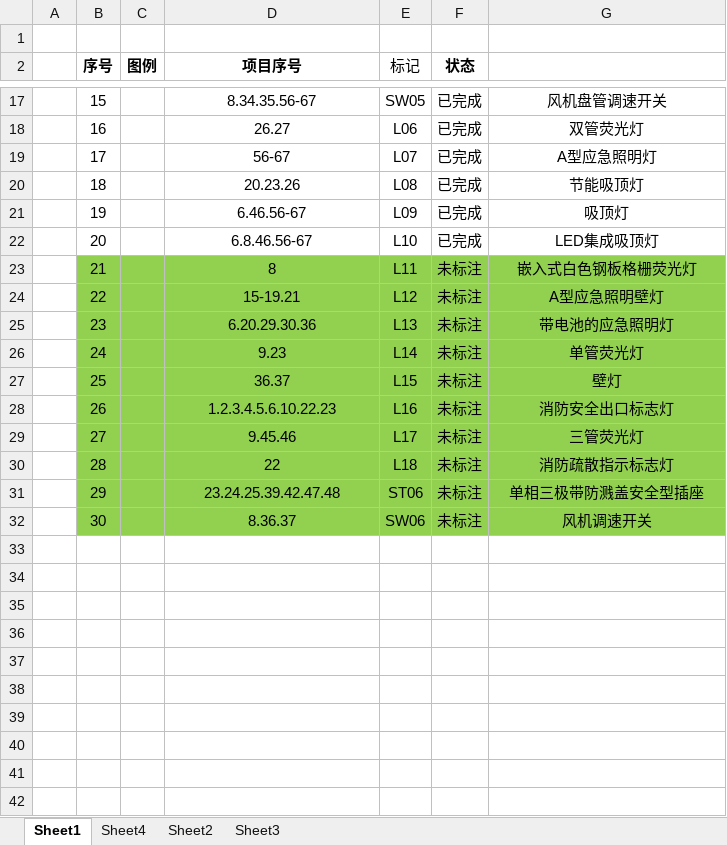
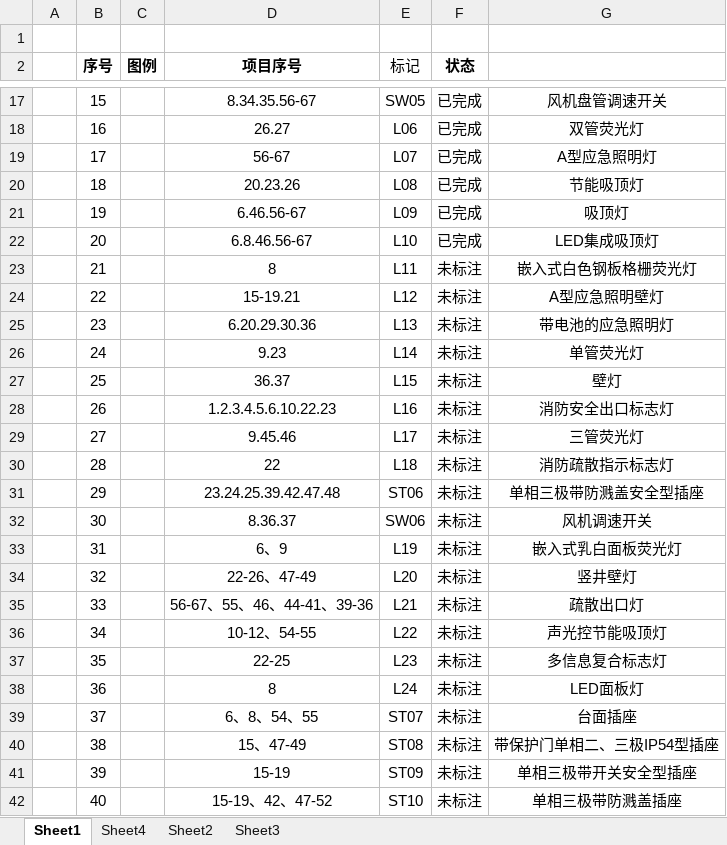
Before and after one commit to quanta2015/AutocadPrice, an Excel workbook: doc/目标图例.xlsx, sheet Sheet1, drawn as a sheet; only a part is shown, gaps mark what is left out; values as stored, in another font and other column widths than the file's, no borders; charts and pictures not drawn; the diff names each change by its address in the sheet, - before the commit and + after, or states it on an @@ line.

```diff
--- a/doc/目标图例.xlsx (sheet Sheet1)
+++ b/doc/目标图例.xlsx (sheet Sheet1)
-B23:G32 fill: #92D050
+B23:G32 fill: none
+row 33:  | 31 |  | 6、9 | L19 | 未标注 | 嵌入式乳白面板荧光灯
+row 34:  | 32 |  | 22-26、47-49 | L20 | 未标注 | 竖井壁灯
+row 35:  | 33 |  | 56-67、55、46、44-41、39-36 | L21 | 未标注 | 疏散出口灯
+row 36:  | 34 |  | 10-12、54-55 | L22 | 未标注 | 声光控节能吸顶灯
+row 37:  | 35 |  | 22-25 | L23 | 未标注 | 多信息复合标志灯
+row 38:  | 36 |  | 8 | L24 | 未标注 | LED面板灯
+row 39:  | 37 |  | 6、8、54、55 | ST07 | 未标注 | 台面插座
+row 40:  | 38 |  | 15、47-49 | ST08 | 未标注 | 带保护门单相二、三极IP54型插座
+row 41:  | 39 |  | 15-19 | ST09 | 未标注 | 单相三极带开关安全型插座
+row 42:  | 40 |  | 15-19、42、47-52 | ST10 | 未标注 | 单相三极带防溅盖插座
```
Also changed, not shown: charts or pictures, 1 other file.
